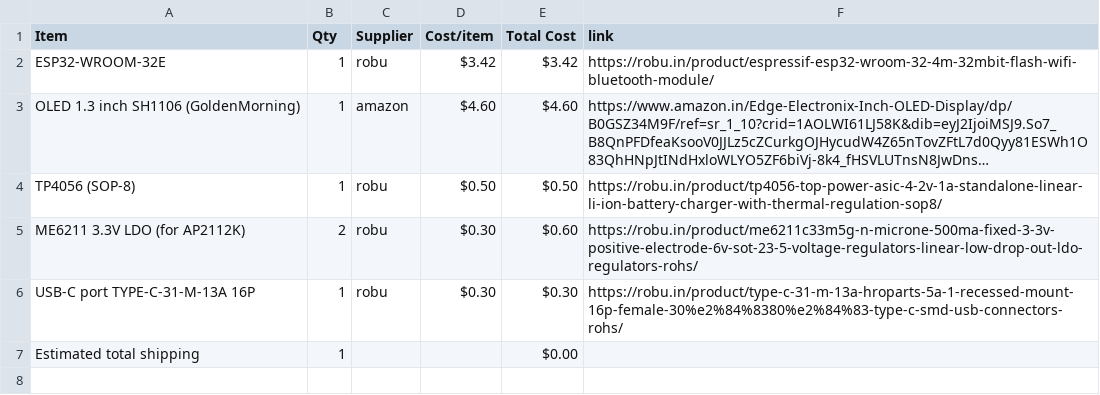
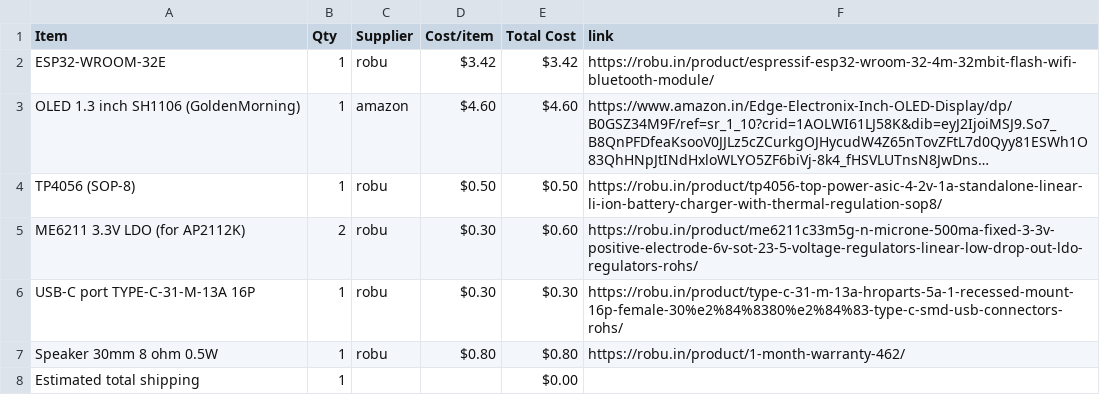
Before and after one commit to rafay-069/pocket-pal-player-, a CSV file: BOM.csv, drawn as a sheet; long unchanged cells end in …; the diff names each change by its address in the sheet, - before the commit and + after, or states it on an @@ line.

Commit message:
Sync pocket pal player from Half Life

```diff
--- a/BOM.csv
+++ b/BOM.csv
+row 7: Speaker 30mm 8 ohm 0.5W | 1 | robu | $0.80 | $0.80 | https://robu.in/product/1-month-warranty-462/
```
